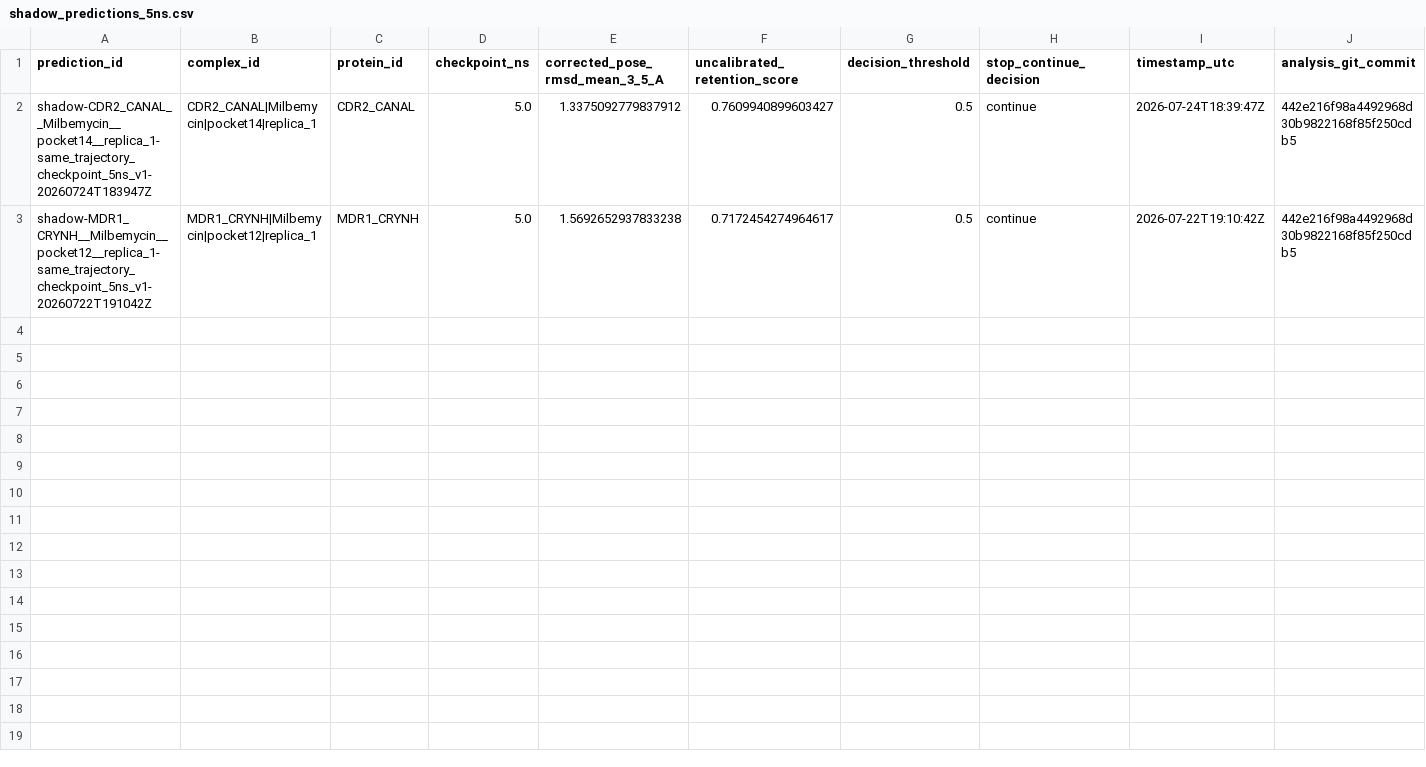
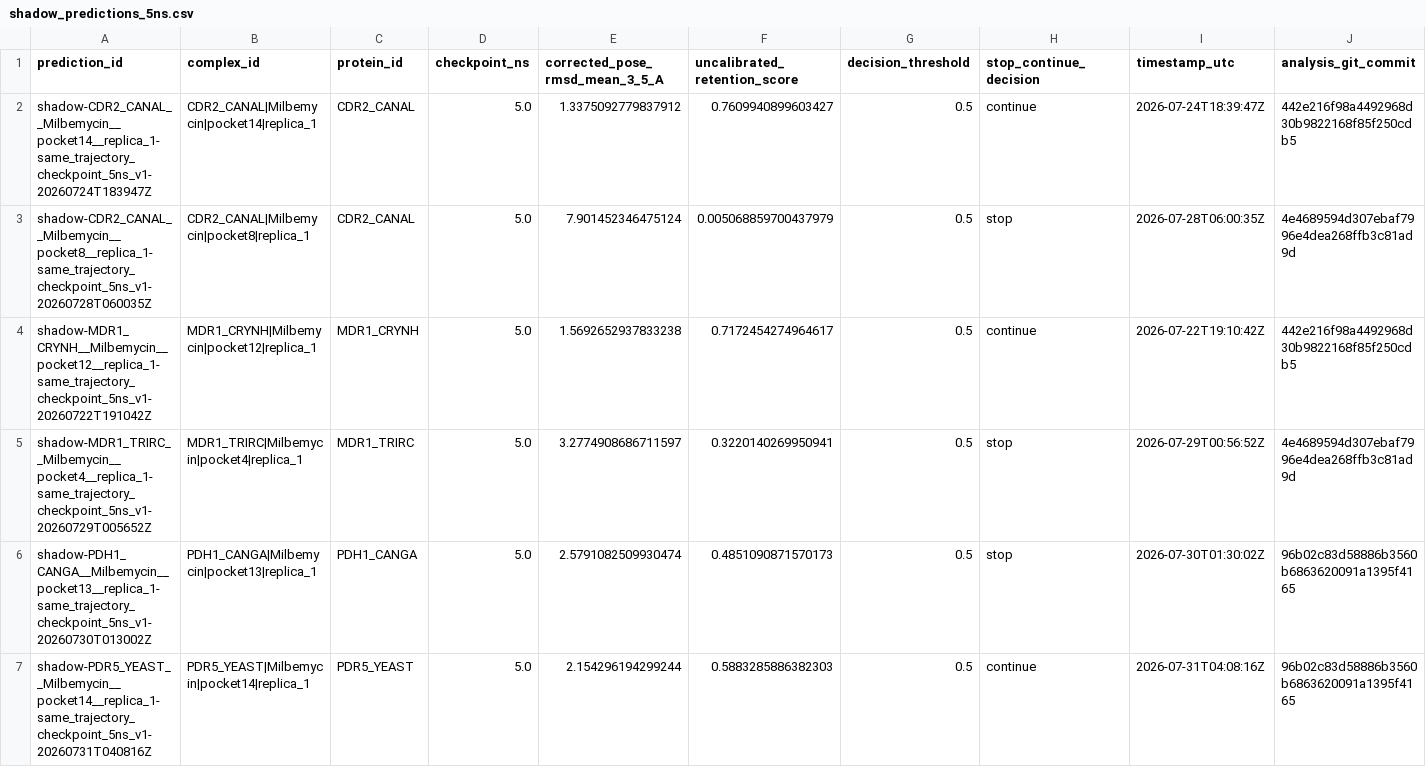
Before and after one commit to aiscihub/PoseGate, a CSV file: shadow-test-archive/shadow_predictions_5ns.csv, drawn as a sheet; only a part is shown; rows hold the shown columns only; the diff names each change by its address in the sheet, - before the commit and + after, or states it on an @@ line.

```diff
--- a/shadow-test-archive/shadow_predictions_5ns.csv
+++ b/shadow-test-archive/shadow_predictions_5ns.csv
+row 3: shadow-CDR2_CANAL__Milbemycin__pocket8__replica_1-same_trajectory_checkpoint_5ns_v1-20260728T060035Z | CDR2_CANAL|Milbemycin|pocket8|replica_1 | CDR2_CANAL | 5.0 | 7.901452346475124 | 0.005068859700437979 | 0.5 | stop | 2026-07-28T06:00:35Z | 4e4689594d307ebaf7996e4dea268ffb3c81ad9d
+row 5: shadow-MDR1_TRIRC__Milbemycin__pocket4__replica_1-same_trajectory_checkpoint_5ns_v1-20260729T005652Z | MDR1_TRIRC|Milbemycin|pocket4|replica_1 | MDR1_TRIRC | 5.0 | 3.2774908686711597 | 0.3220140269950941 | 0.5 | stop | 2026-07-29T00:56:52Z | 4e4689594d307ebaf7996e4dea268ffb3c81ad9d
+row 6: shadow-PDH1_CANGA__Milbemycin__pocket13__replica_1-same_trajectory_checkpoint_5ns_v1-20260730T013002Z | PDH1_CANGA|Milbemycin|pocket13|replica_1 | PDH1_CANGA | 5.0 | 2.5791082509930474 | 0.4851090871570173 | 0.5 | stop | 2026-07-30T01:30:02Z | 96b02c83d58886b3560b6863620091a1395f4165
+row 7: shadow-PDR5_YEAST__Milbemycin__pocket14__replica_1-same_trajectory_checkpoint_5ns_v1-20260731T040816Z | PDR5_YEAST|Milbemycin|pocket14|replica_1 | PDR5_YEAST | 5.0 | 2.154296194299244 | 0.5883285886382303 | 0.5 | continue | 2026-07-31T04:08:16Z | 96b02c83d58886b3560b6863620091a1395f4165
```
Also changed, not shown: shadow-test-archive/shadow_predictions.csv, 41 other files.
